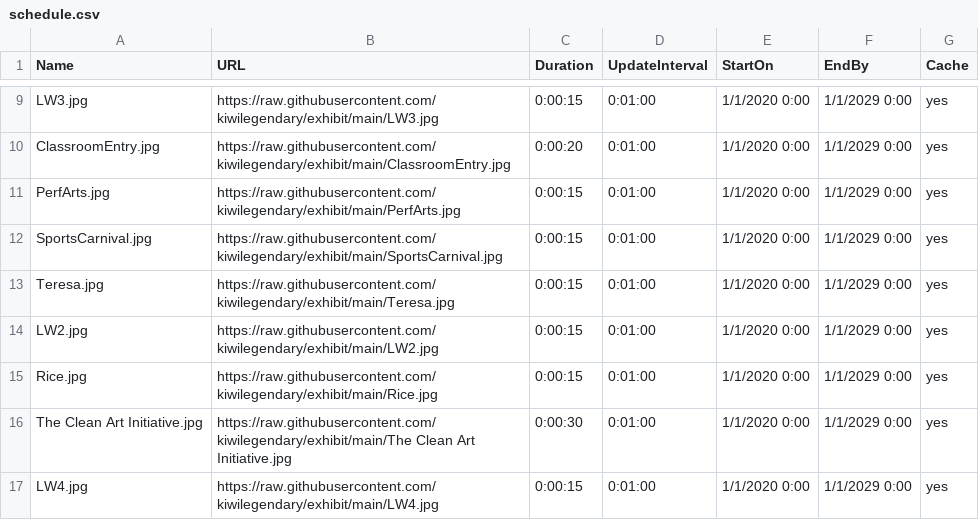
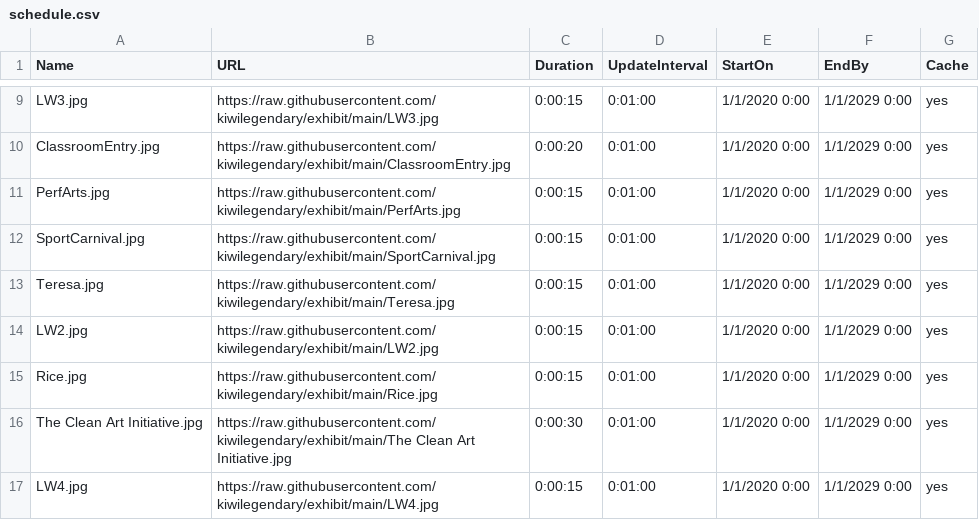
Before and after one commit to kiwilegendary/exhibit, a CSV file: schedule.csv, drawn as a sheet; only a part is shown, gaps mark what is left out.

Commit message:
Update schedule.csv

```diff
--- a/schedule.csv
+++ b/schedule.csv
@@ -11,3 +11,3 @@ ClassroomEntry.jpg,https://raw.githubusercontent.com/kiwilegendary/exhibit/main/
 PerfArts.jpg,https://raw.githubusercontent.com/kiwilegendary/exhibit/main/PerfArts.jpg,0:00:15,0:01:00,1/1/2020 0:00,1/1/2029 0:00,yes
-SportsCarnival.jpg,https://raw.githubusercontent.com/kiwilegendary/exhibit/main/SportsCarnival.jpg,0:00:15,0:01:00,1/1/2020 0:00,1/1/2029 0:00,yes
+SportCarnival.jpg,https://raw.githubusercontent.com/kiwilegendary/exhibit/main/SportCarnival.jpg,0:00:15,0:01:00,1/1/2020 0:00,1/1/2029 0:00,yes
 Teresa.jpg,https://raw.githubusercontent.com/kiwilegendary/exhibit/main/Teresa.jpg,0:00:15,0:01:00,1/1/2020 0:00,1/1/2029 0:00,yes
```
